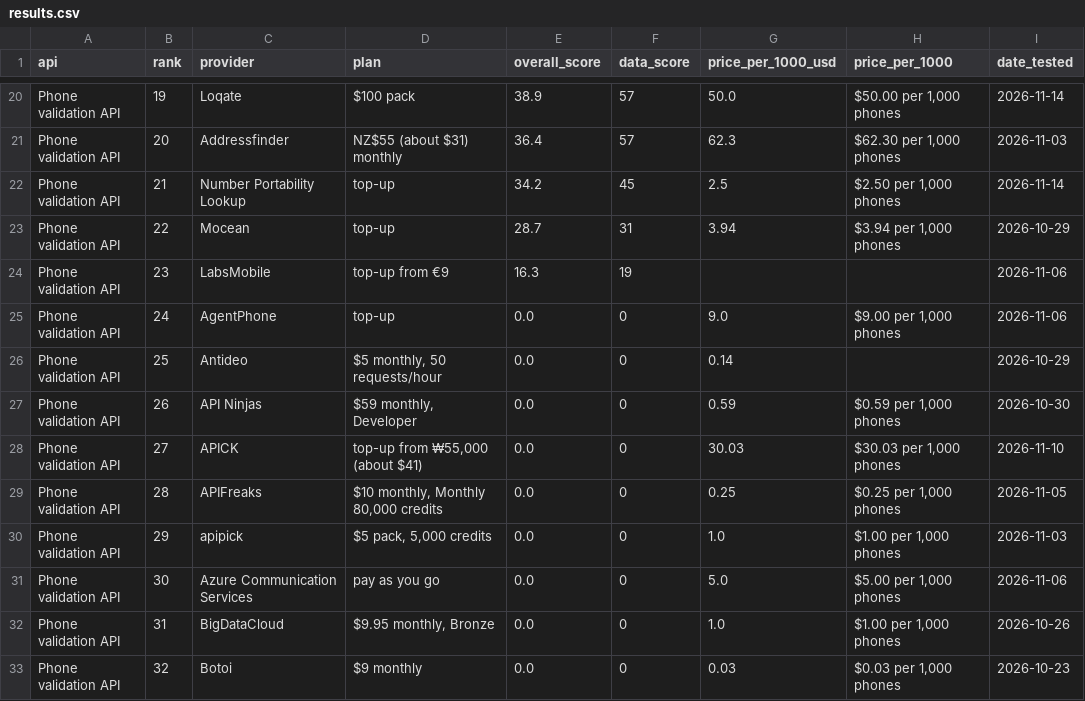
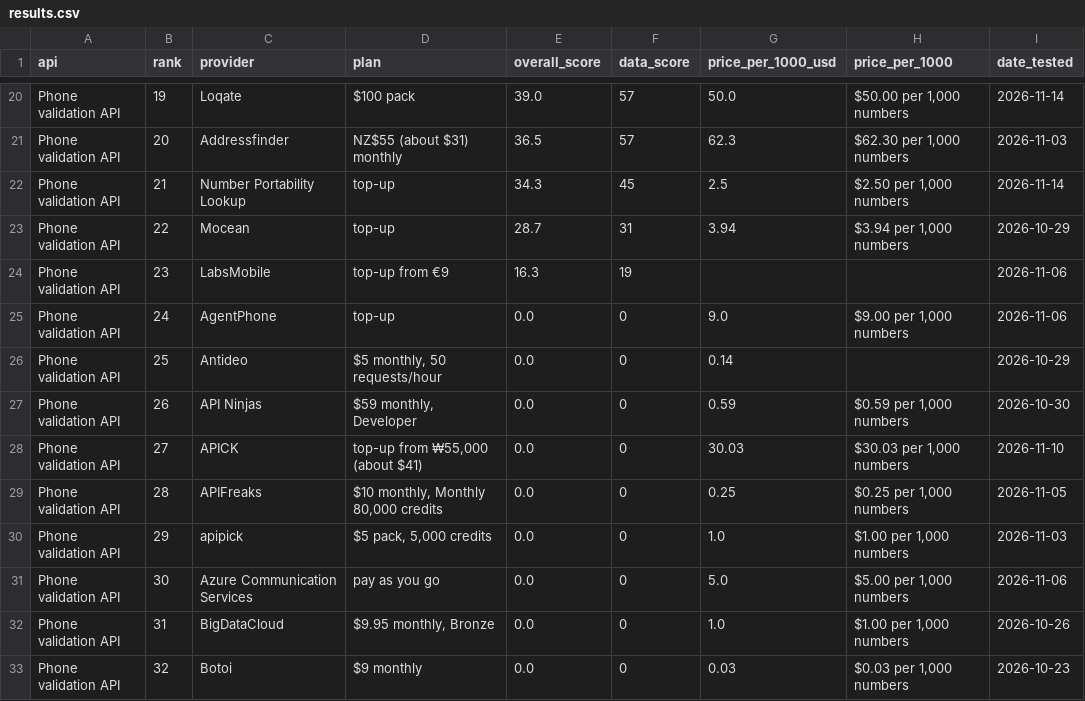
Before and after one commit to waynehamadi/best-phone-validation-api, a CSV file: results.csv, drawn as a sheet; only a part is shown, gaps mark what is left out; the diff covers the shown part only; the diff names each change by its address in the sheet, - before the commit and + after, or states it on an @@ line.

```diff
--- a/results.csv
+++ b/results.csv
-E20 (overall_score): 38.9
+E20 (overall_score): 39.0
-H20 (price_per_1000): $50.00 per 1,000 phones
+H20 (price_per_1000): $50.00 per 1,000 numbers
-E21 (overall_score): 36.4
+E21 (overall_score): 36.5
-H21 (price_per_1000): $62.30 per 1,000 phones
+H21 (price_per_1000): $62.30 per 1,000 numbers
-E22 (overall_score): 34.2
+E22 (overall_score): 34.3
-H22 (price_per_1000): $2.50 per 1,000 phones
+H22 (price_per_1000): $2.50 per 1,000 numbers
-H23 (price_per_1000): $3.94 per 1,000 phones
+H23 (price_per_1000): $3.94 per 1,000 numbers
-H25 (price_per_1000): $9.00 per 1,000 phones
+H25 (price_per_1000): $9.00 per 1,000 numbers
-H27 (price_per_1000): $0.59 per 1,000 phones
+H27 (price_per_1000): $0.59 per 1,000 numbers
-H28 (price_per_1000): $30.03 per 1,000 phones
+H28 (price_per_1000): $30.03 per 1,000 numbers
-H29 (price_per_1000): $0.25 per 1,000 phones
+H29 (price_per_1000): $0.25 per 1,000 numbers
-H30 (price_per_1000): $1.00 per 1,000 phones
+H30 (price_per_1000): $1.00 per 1,000 numbers
-H31 (price_per_1000): $5.00 per 1,000 phones
+H31 (price_per_1000): $5.00 per 1,000 numbers
-H32 (price_per_1000): $1.00 per 1,000 phones
+H32 (price_per_1000): $1.00 per 1,000 numbers
-H33 (price_per_1000): $0.03 per 1,000 phones
+H33 (price_per_1000): $0.03 per 1,000 numbers
```
Also changed, not shown: 65 edited cells elsewhere in this file, 1 other file.
